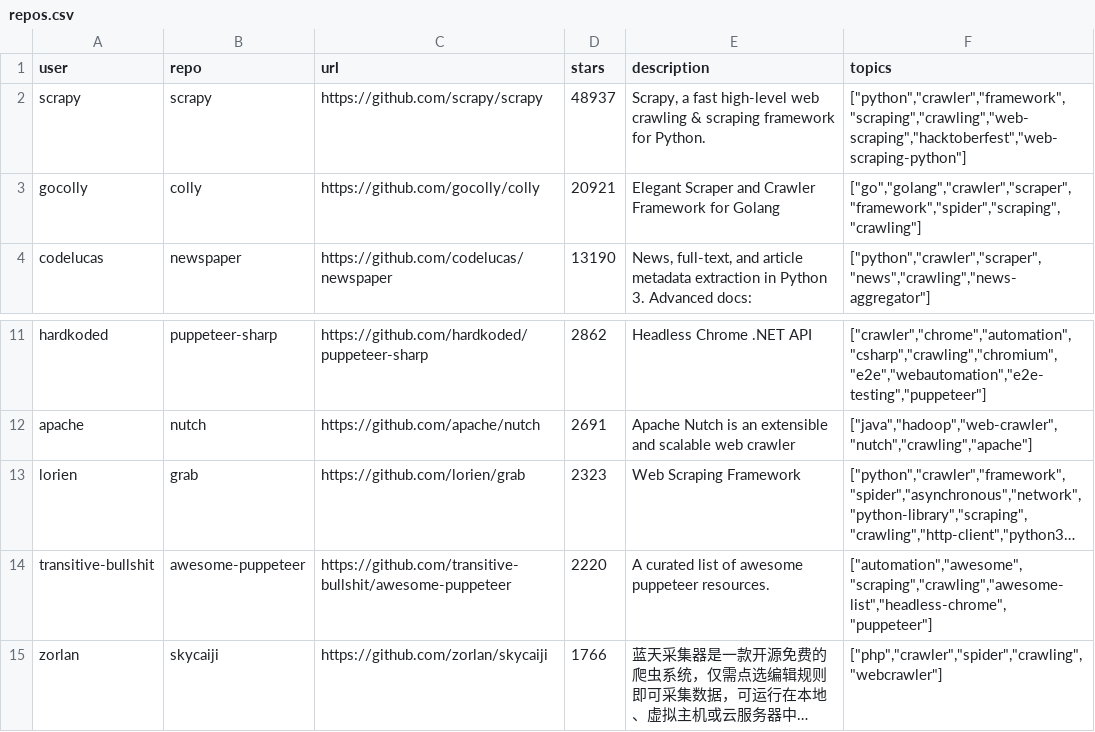
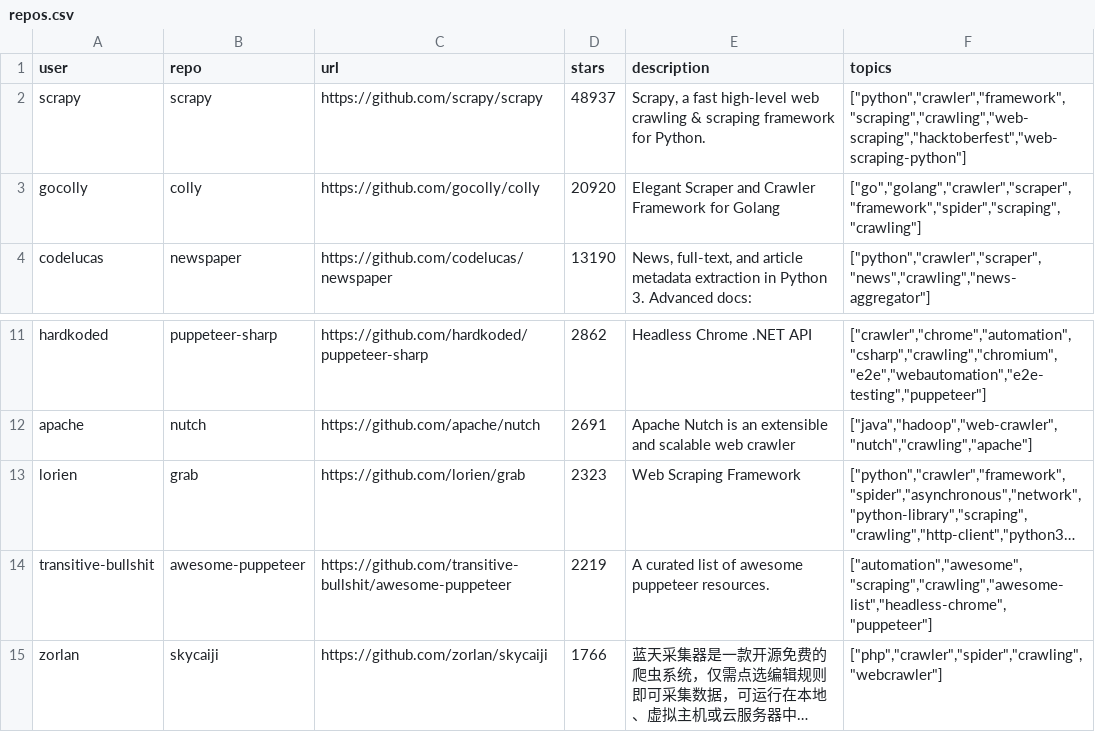
Before and after one commit to pcolt/playwright-scraper, a CSV file: repos.csv, drawn as a sheet; only a part is shown, gaps mark what is left out; long unchanged cells end in …; the diff names each change by its address in the sheet, - before the commit and + after, or states it on an @@ line.

```diff
--- a/repos.csv
+++ b/repos.csv
-D3 (stars): 20921
+D3 (stars): 20920
-D14 (stars): 2220
+D14 (stars): 2219
```
Also changed, not shown: 2 other files.
